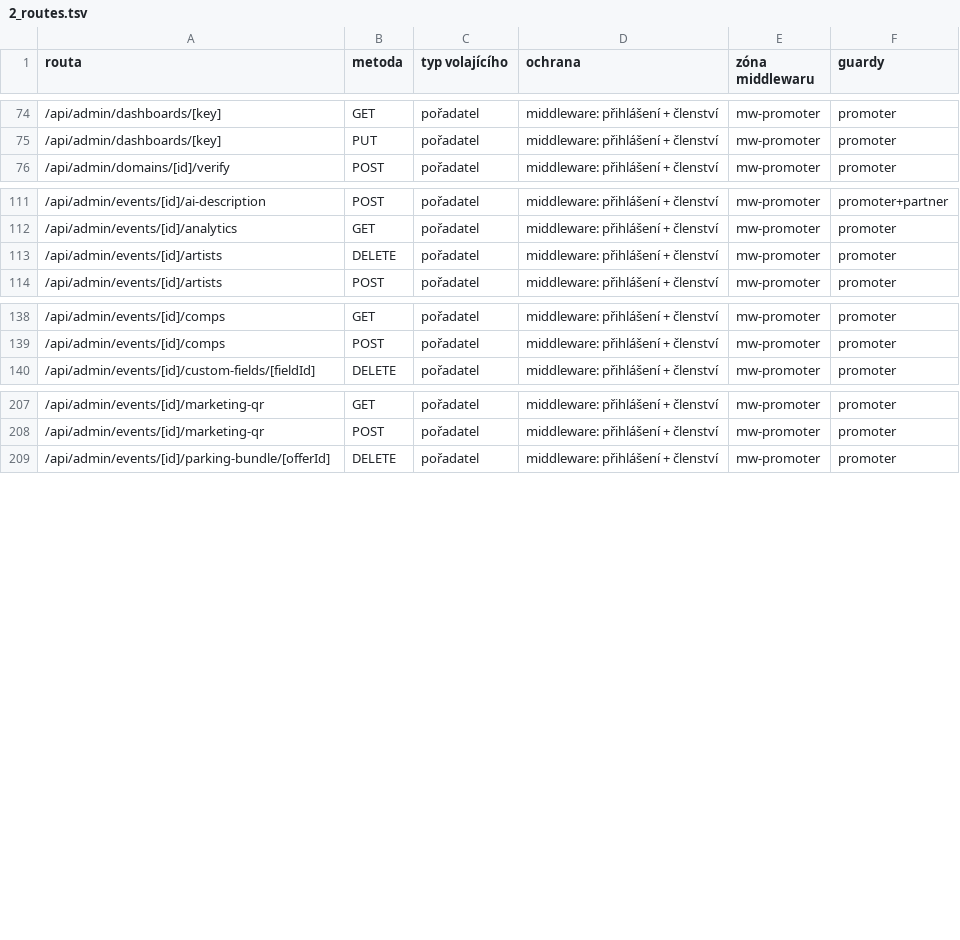
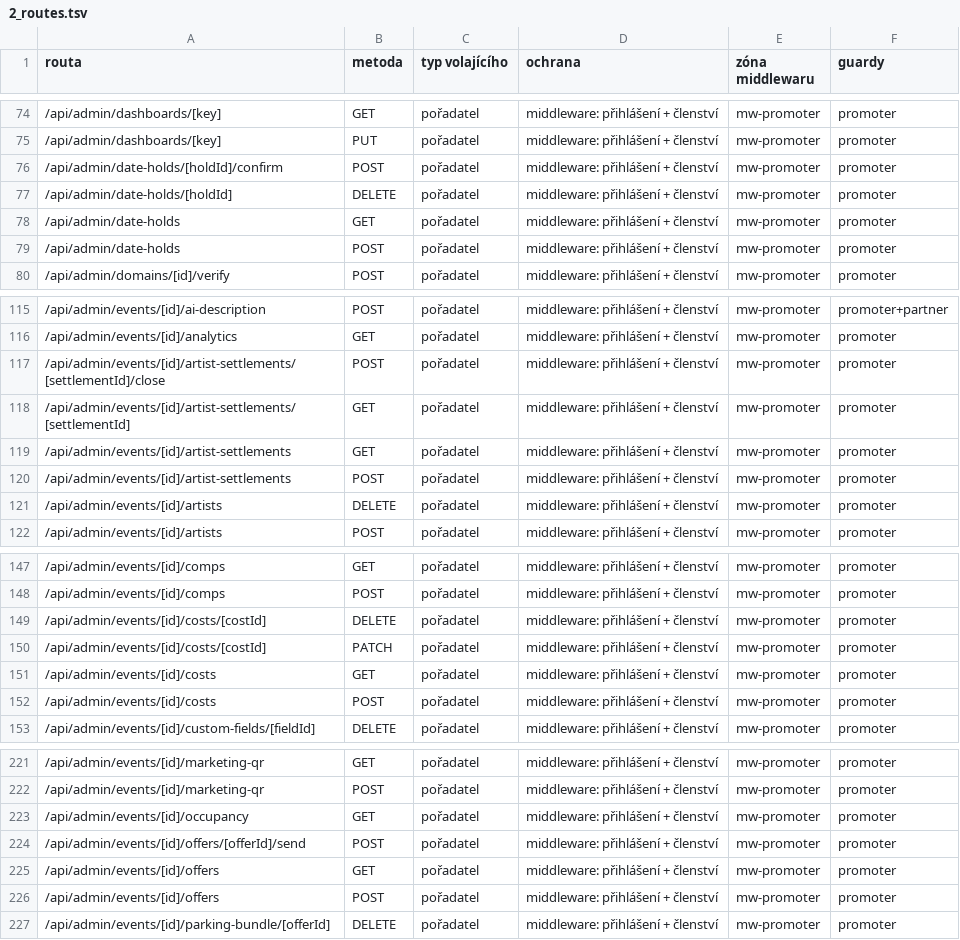
Before and after one commit to omniascz/tixly, a TSV file: logs/r4/2_routes.tsv, drawn as a sheet; only a part is shown, gaps mark what is left out; the diff covers the shown part only; the diff names each change by its address in the sheet, - before the commit and + after, or states it on an @@ line.

```diff
--- a/logs/r4/2_routes.tsv
+++ b/logs/r4/2_routes.tsv
+row 76: /api/admin/date-holds/[holdId]/confirm | POST | pořadatel | middleware: přihlášení + členství | mw-promoter | promoter
+row 77: /api/admin/date-holds/[holdId] | DELETE | pořadatel | middleware: přihlášení + členství | mw-promoter | promoter
+row 78: /api/admin/date-holds | GET | pořadatel | middleware: přihlášení + členství | mw-promoter | promoter
+row 79: /api/admin/date-holds | POST | pořadatel | middleware: přihlášení + členství | mw-promoter | promoter
+row 117: /api/admin/events/[id]/artist-settlements/[settlementId]/close | POST | pořadatel | middleware: přihlášení + členství | mw-promoter | promoter
+row 118: /api/admin/events/[id]/artist-settlements/[settlementId] | GET | pořadatel | middleware: přihlášení + členství | mw-promoter | promoter
+row 119: /api/admin/events/[id]/artist-settlements | GET | pořadatel | middleware: přihlášení + členství | mw-promoter | promoter
+row 120: /api/admin/events/[id]/artist-settlements | POST | pořadatel | middleware: přihlášení + členství | mw-promoter | promoter
+row 149: /api/admin/events/[id]/costs/[costId] | DELETE | pořadatel | middleware: přihlášení + členství | mw-promoter | promoter
+row 150: /api/admin/events/[id]/costs/[costId] | PATCH | pořadatel | middleware: přihlášení + členství | mw-promoter | promoter
+row 151: /api/admin/events/[id]/costs | GET | pořadatel | middleware: přihlášení + členství | mw-promoter | promoter
+row 152: /api/admin/events/[id]/costs | POST | pořadatel | middleware: přihlášení + členství | mw-promoter | promoter
+row 223: /api/admin/events/[id]/occupancy | GET | pořadatel | middleware: přihlášení + členství | mw-promoter | promoter
+row 224: /api/admin/events/[id]/offers/[offerId]/send | POST | pořadatel | middleware: přihlášení + členství | mw-promoter | promoter
+row 225: /api/admin/events/[id]/offers | GET | pořadatel | middleware: přihlášení + členství | mw-promoter | promoter
+row 226: /api/admin/events/[id]/offers | POST | pořadatel | middleware: přihlášení + členství | mw-promoter | promoter
```
Also changed, not shown: 11 added rows elsewhere in this file, 12 other files.
